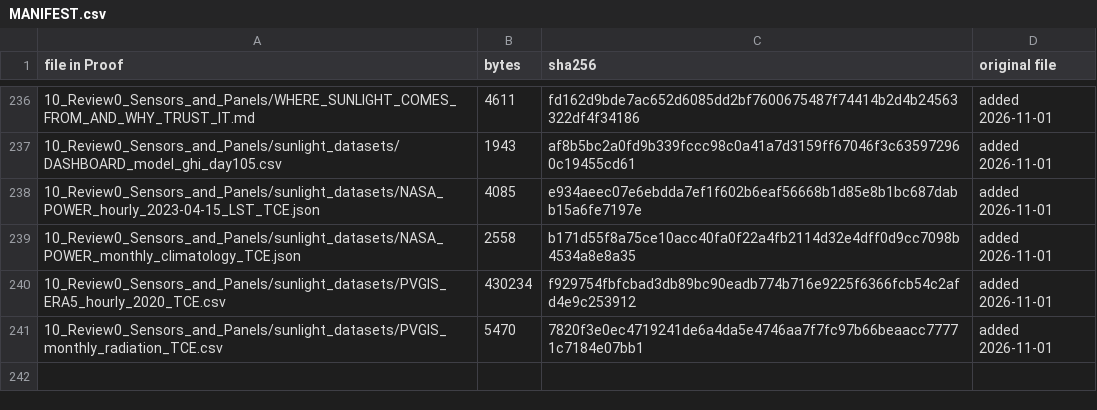
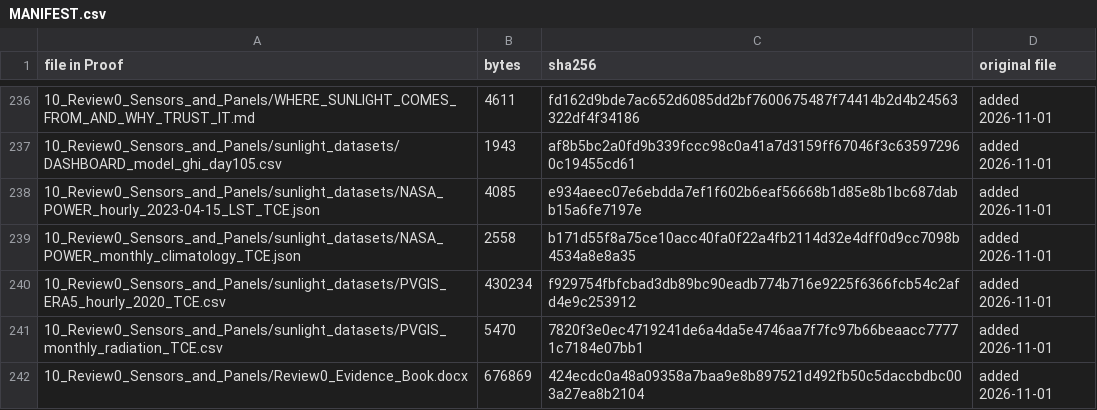
Before and after one commit to thanwin19/agrovoltaic-canopy-srmc, a CSV file: Proof/MANIFEST.csv, drawn as a sheet; only a part is shown, gaps mark what is left out; the diff names each change by its address in the sheet, - before the commit and + after, or states it on an @@ line.

```diff
--- a/Proof/MANIFEST.csv
+++ b/Proof/MANIFEST.csv
+row 242: 10_Review0_Sensors_and_Panels/Review0_Evidence_Book.docx | 676869 | 424ecdc0a48a09358a7baa9e8b897521d492fb50c5daccbdbc003a27ea8b2104 | added 2026-11-01
```
Also changed, not shown: 3 other files.
